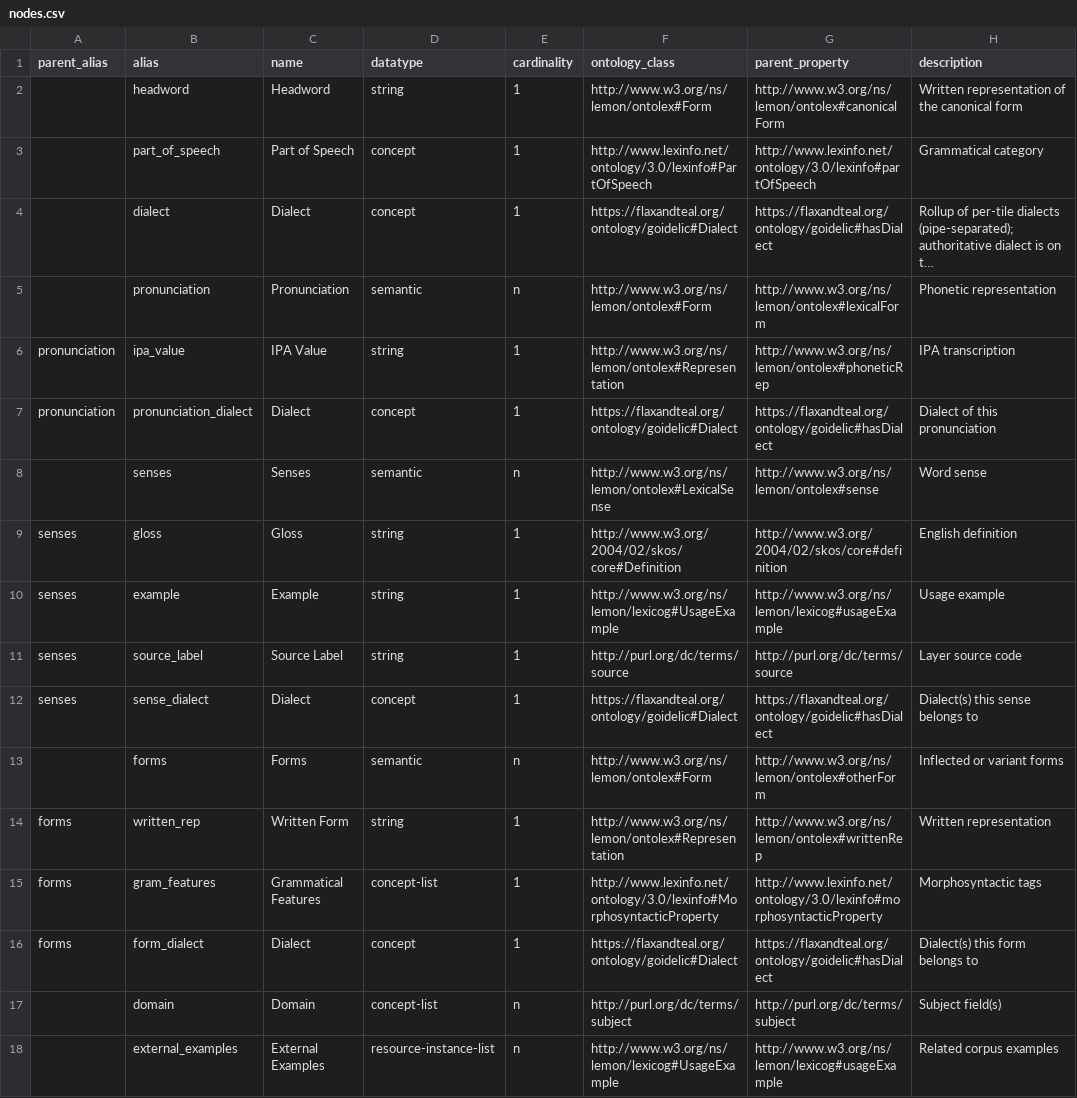
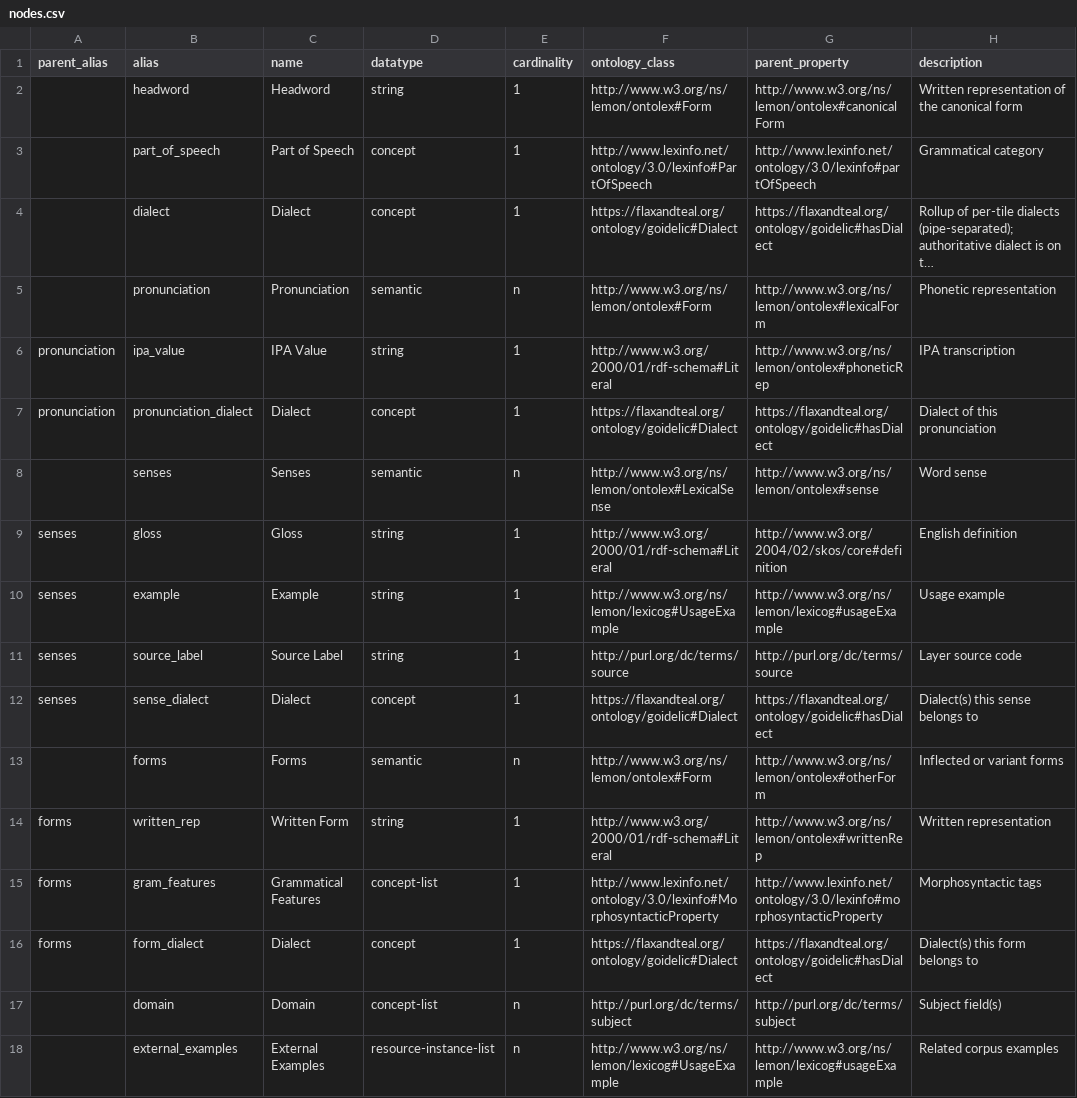
Before and after one commit to flaxandteal/greasan, a CSV file: models/lexical_entry/nodes.csv, drawn as a sheet; only a part is shown; long unchanged cells end in …; the diff covers the shown part only; the diff names each change by its address in the sheet, - before the commit and + after, or states it on an @@ line.

```diff
--- a/models/lexical_entry/nodes.csv
+++ b/models/lexical_entry/nodes.csv
-F6 (ontology_class): http://www.w3.org/ns/lemon/ontolex#Representation
+F6 (ontology_class): http://www.w3.org/2000/01/rdf-schema#Literal
-F9 (ontology_class): http://www.w3.org/2004/02/skos/core#Definition
+F9 (ontology_class): http://www.w3.org/2000/01/rdf-schema#Literal
-F14 (ontology_class): http://www.w3.org/ns/lemon/ontolex#Representation
+F14 (ontology_class): http://www.w3.org/2000/01/rdf-schema#Literal
```
Also changed, not shown: 3 edited cells elsewhere in this file, 4 other files.
